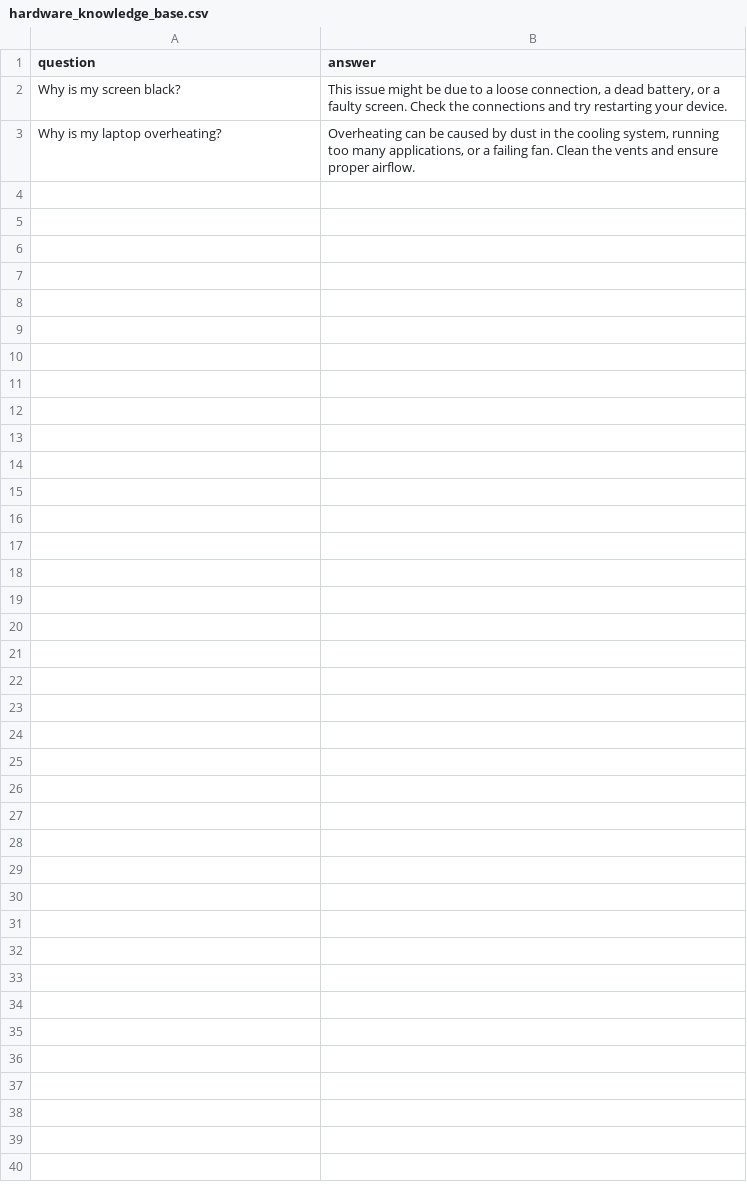
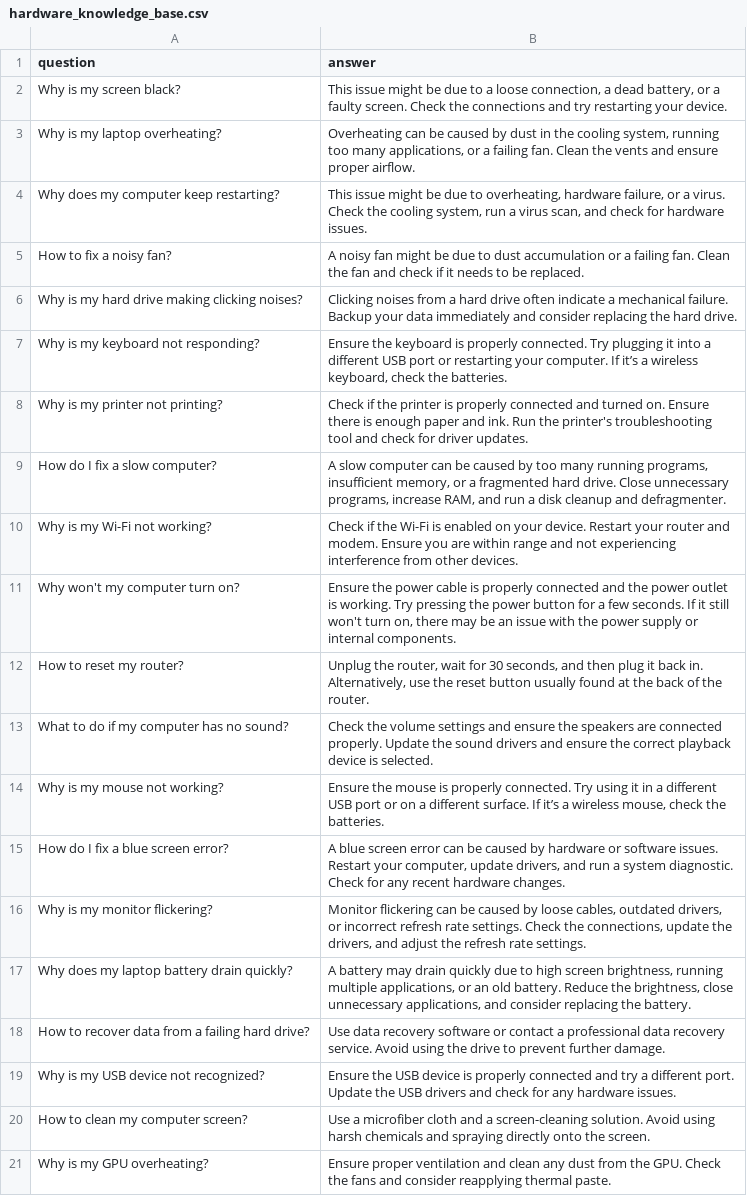
Before and after one commit to ChegeDaniella/KBS-miniproject, a CSV file: hardware_knowledge_base.csv, drawn as a sheet; the diff names each change by its address in the sheet, - before the commit and + after, or states it on an @@ line.

```diff
--- a/hardware_knowledge_base.csv
+++ b/hardware_knowledge_base.csv
+row 4: Why does my computer keep restarting? | This issue might be due to overheating, hardware failure, or a virus. Check the cooling system, run a virus scan, and check for hardware issues.
+row 5: How to fix a noisy fan? | A noisy fan might be due to dust accumulation or a failing fan. Clean the fan and check if it needs to be replaced.
+row 6: Why is my hard drive making clicking noises? | Clicking noises from a hard drive often indicate a mechanical failure. Backup your data immediately and consider replacing the hard drive.
+row 7: Why is my keyboard not responding? | Ensure the keyboard is properly connected. Try plugging it into a different USB port or restarting your computer. If it’s a wireless keyboard, check the batteries.
+row 8: Why is my printer not printing? | Check if the printer is properly connected and turned on. Ensure there is enough paper and ink. Run the printer's troubleshooting tool and check for driver updates.
+row 9: How do I fix a slow computer? | A slow computer can be caused by too many running programs, insufficient memory, or a fragmented hard drive. Close unnecessary programs, increase RAM, and run a disk cleanup and defragmenter.
+row 10: Why is my Wi-Fi not working? | Check if the Wi-Fi is enabled on your device. Restart your router and modem. Ensure you are within range and not experiencing interference from other devices.
+row 11: Why won't my computer turn on? | Ensure the power cable is properly connected and the power outlet is working. Try pressing the power button for a few seconds. If it still won't turn on, there may be an issue with the power supply or internal components.
+row 12: How to reset my router? | Unplug the router, wait for 30 seconds, and then plug it back in. Alternatively, use the reset button usually found at the back of the router.
+row 13: What to do if my computer has no sound? | Check the volume settings and ensure the speakers are connected properly. Update the sound drivers and ensure the correct playback device is selected.
+row 14: Why is my mouse not working? | Ensure the mouse is properly connected. Try using it in a different USB port or on a different surface. If it’s a wireless mouse, check the batteries.
+row 15: How do I fix a blue screen error? | A blue screen error can be caused by hardware or software issues. Restart your computer, update drivers, and run a system diagnostic. Check for any recent hardware changes.
+row 16: Why is my monitor flickering? | Monitor flickering can be caused by loose cables, outdated drivers, or incorrect refresh rate settings. Check the connections, update the drivers, and adjust the refresh rate settings.
+row 17: Why does my laptop battery drain quickly? | A battery may drain quickly due to high screen brightness, running multiple applications, or an old battery. Reduce the brightness, close unnecessary applications, and consider replacing the battery.
+row 18: How to recover data from a failing hard drive? | Use data recovery software or contact a professional data recovery service. Avoid using the drive to prevent further damage.
+row 19: Why is my USB device not recognized? | Ensure the USB device is properly connected and try a different port. Update the USB drivers and check for any hardware issues.
+row 20: How to clean my computer screen? | Use a microfiber cloth and a screen-cleaning solution. Avoid using harsh chemicals and spraying directly onto the screen.
+row 21: Why is my GPU overheating? | Ensure proper ventilation and clean any dust from the GPU. Check the fans and consider reapplying thermal paste.
```
Also changed, not shown: 1 other file.
